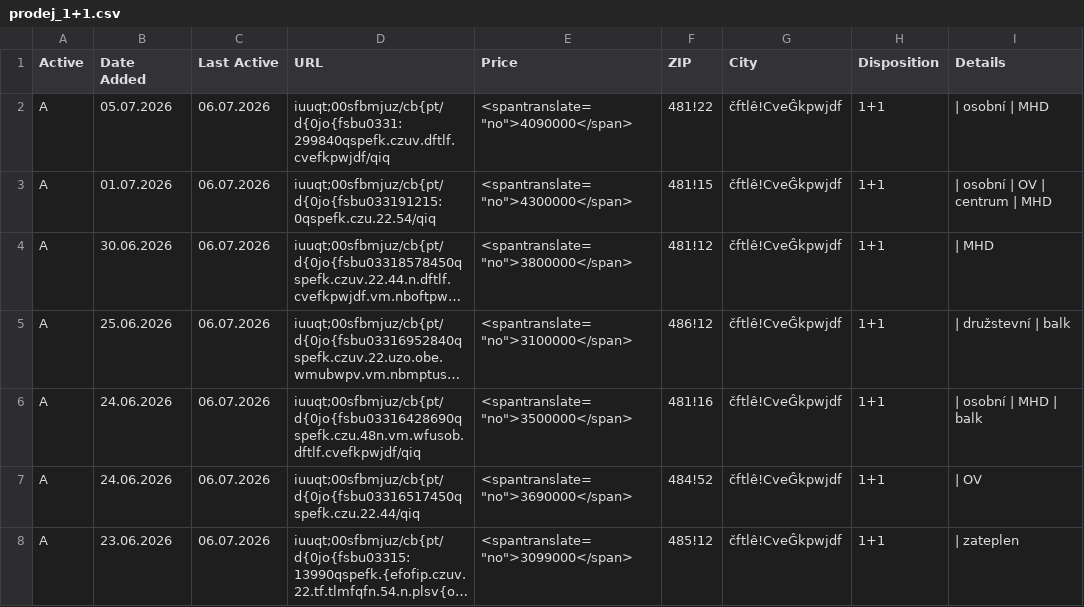
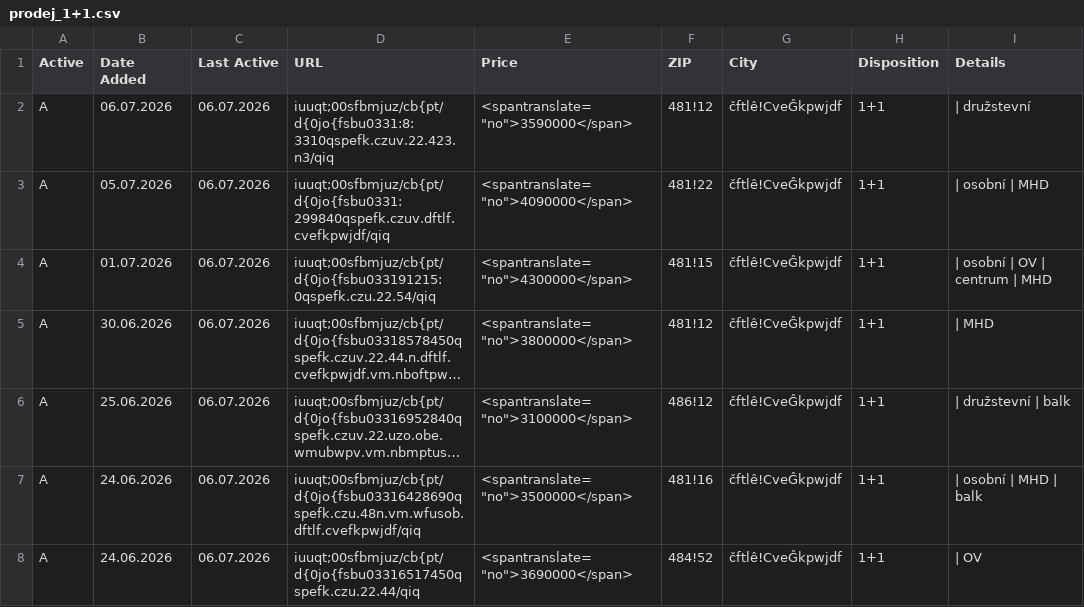
Before and after one commit to zahapat/real-watchdog, a CSV file: database/prodej_1+1.csv, drawn as a sheet; only a part is shown; the shorter side is filled out with more unchanged rows; long unchanged cells end in …; the diff names each change by its address in the sheet, - before the commit and + after, or states it on an @@ line.

```diff
--- a/database/prodej_1+1.csv
+++ b/database/prodej_1+1.csv
+row 2: A | 06.07.2026 | 06.07.2026 | iuuqt;00sfbmjuz/cb{pt/d{0jo{fsbu0331:8:3310qspefk.czuv.22.423.n3/qiq | <spantranslate="no">3590000</span> | 481!12 | čftlê!CveĜkpwjdf | 1+1 | | družstevní
```
Also changed, not shown: database/prodej_3+1.csv, database/pronajem_2+kk.csv.
